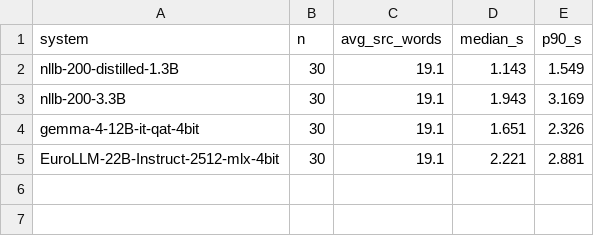
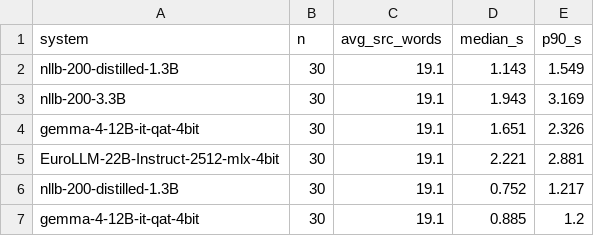
Before and after one commit to PRC-Atlanta/live-ro2en, a CSV file: results/mt_latency.csv, drawn as a sheet; the diff names each change by its address in the sheet, - before the commit and + after, or states it on an @@ line.

```diff
--- a/results/mt_latency.csv
+++ b/results/mt_latency.csv
+row 6: nllb-200-distilled-1.3B | 30 | 19.1 | 0.752 | 1.217
+row 7: gemma-4-12B-it-qat-4bit | 30 | 19.1 | 0.885 | 1.2
```
Also changed, not shown: results/stt_latency.csv, 6 other files.
